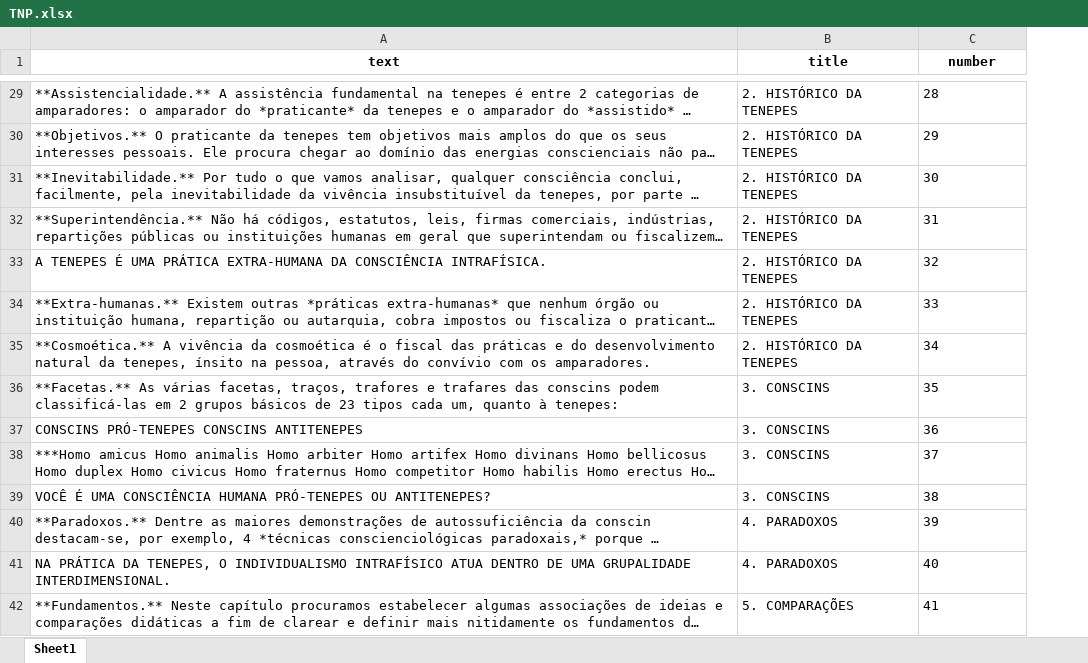
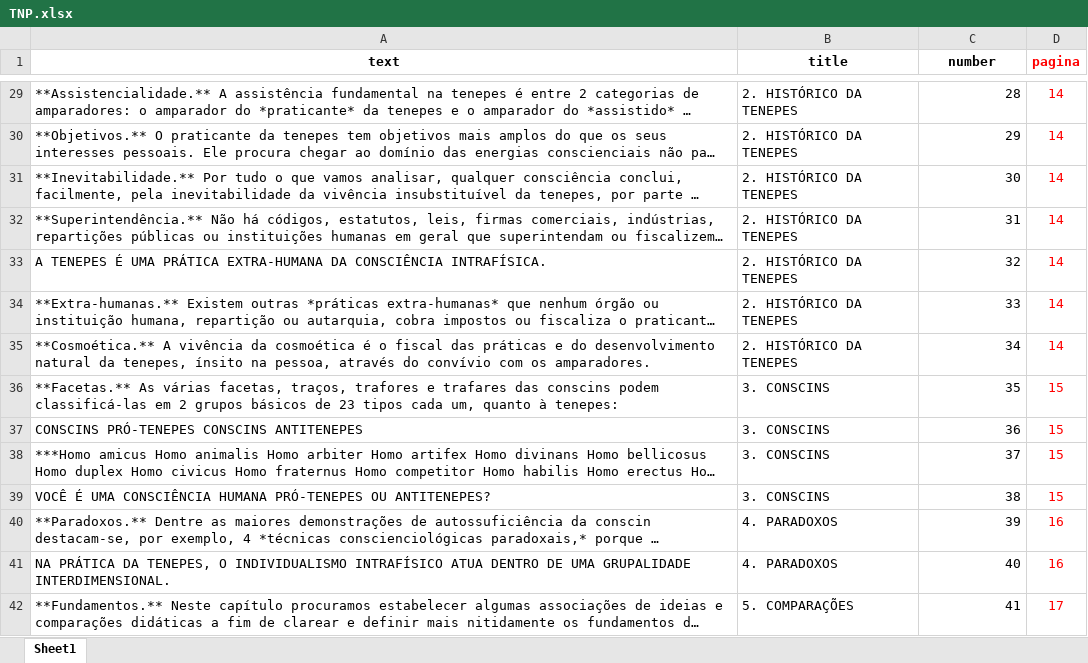
Before and after one commit to EduLeg0811/GhostWriter, an Excel workbook: backend/Files/Lexical/TNP.xlsx, sheet Sheet1, drawn as a sheet; only a part is shown, gaps mark what is left out; long unchanged cells end in …; values as stored, in another font and other column widths than the file's, no borders; the diff covers the shown part only; the diff names each change by its address in the sheet, - before the commit and + after, or states it on an @@ line.

```diff
--- a/backend/Files/Lexical/TNP.xlsx (sheet Sheet1)
+++ b/backend/Files/Lexical/TNP.xlsx (sheet Sheet1)
+column D (pagina), rows 29-42: 14 | 14 | 14 | 14 | 14 | 14 | 14 | 15 | 15 | 15 | 15 | 16 | 16 | 17
-C29:C42 alignment: left
+C29:C42 alignment: right
```
Also changed, not shown: cell formats elsewhere in this sheet, backend/Files/Lexical/700EXP.xlsx, backend/Files/Lexical/CCG.xlsx, 21 other files.
